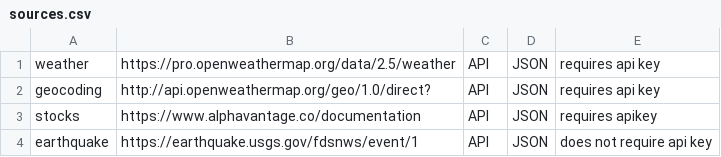
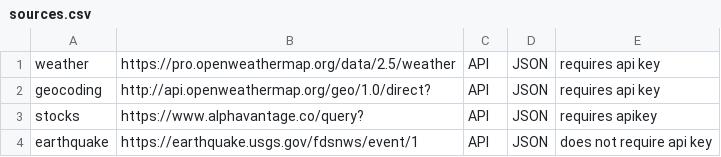
Before and after one commit to jorgos2305/IU_Data_Quality_Data_Wrangling, a CSV file: pipelines/sources.csv, drawn as a sheet.

Commit message:
Bug fix
The endpoint of alpha vantage was wrong and it caused a problem when fetching the data.

```diff
--- a/pipelines/sources.csv
+++ b/pipelines/sources.csv
@@ -2,3 +2,3 @@ weather;https://pro.openweathermap.org/data/2.5/weather;API;JSON;requires api ke
 geocoding;"http://api.openweathermap.org/geo/1.0/direct?";API;JSON;requires api key
-stocks;https://www.alphavantage.co/documentation;API;JSON;requires apikey
+stocks;https://www.alphavantage.co/query?;API;JSON;requires apikey
 earthquake;https://earthquake.usgs.gov/fdsnws/event/1;API;JSON;does not require api key
```
